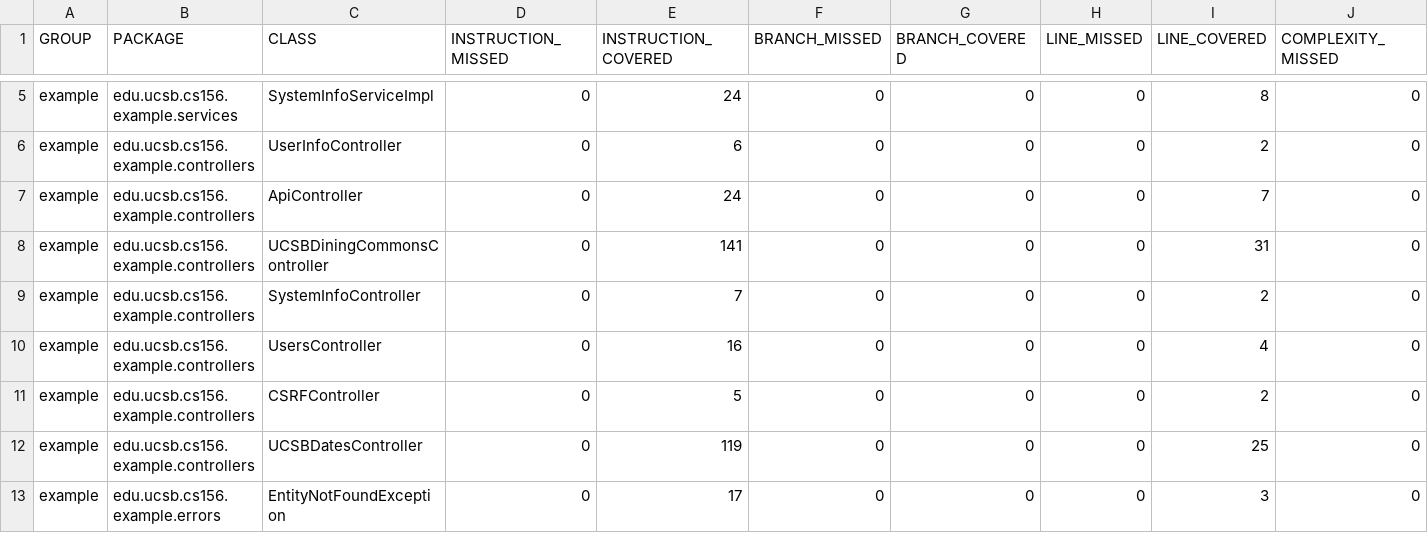
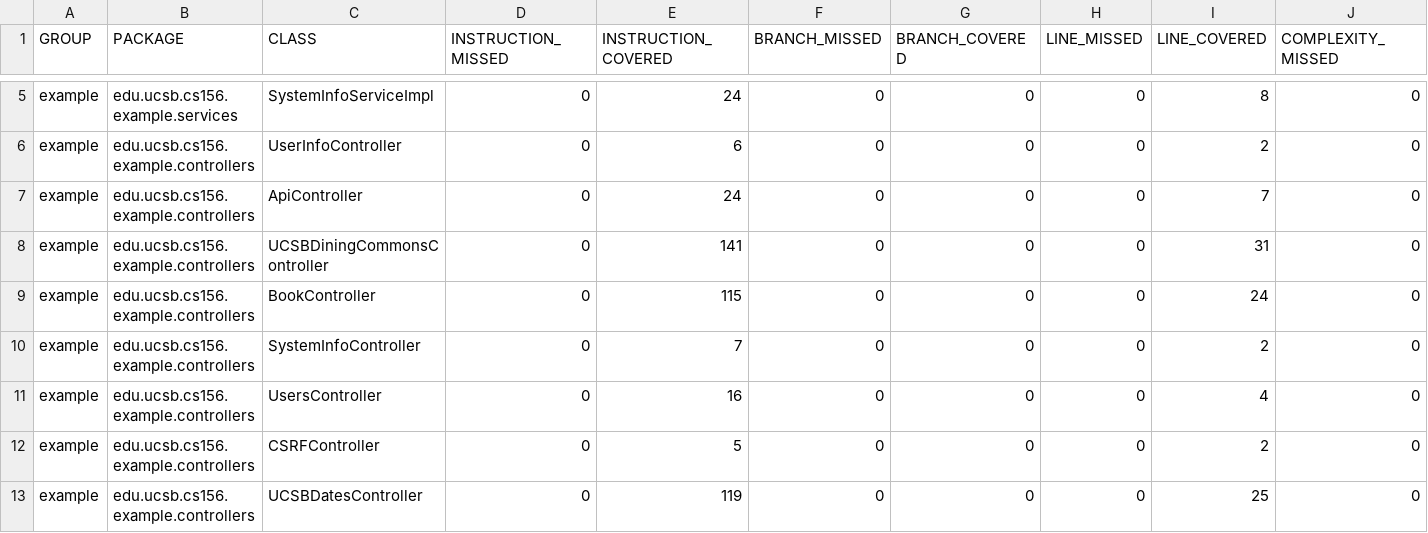
Before and after one commit to ucsb-cs156-s23/team03-s23-5pm-3, a CSV file: jacoco/jacoco.csv, drawn as a sheet; only a part is shown, gaps mark what is left out; the shorter side is filled out with more unchanged rows; rows hold the shown columns only; the diff names each change by its address in the sheet, - before the commit and + after, or states it on an @@ line.

Commit message:
Deploying to gh-pages from @ ucsb-cs156-s23/team03-s23-5pm-3@965a46bbbfadb89bad281ead03d331d79896953d 🚀

```diff
--- a/jacoco/jacoco.csv
+++ b/jacoco/jacoco.csv
+row 9: example | edu.ucsb.cs156.example.controllers | BookController | 0 | 115 | 0 | 0 | 0 | 24 | 0
```
Also changed, not shown: 7 other files.
